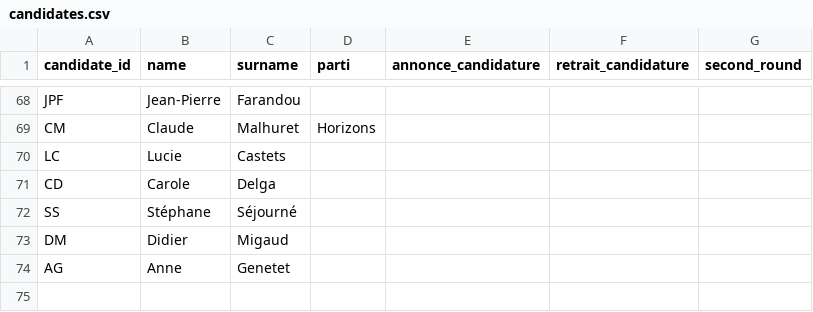
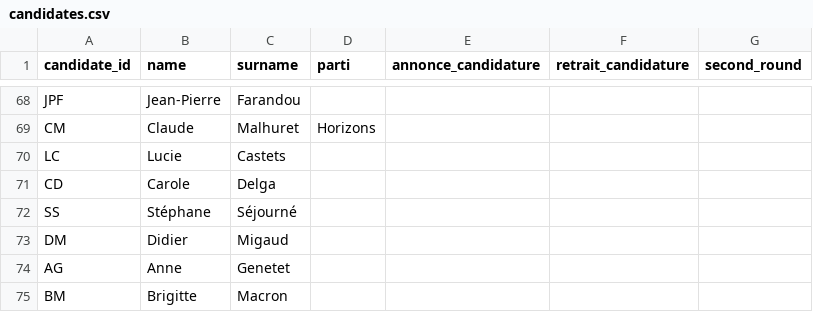
Before and after one commit to MieuxVoter/mj-database-2027, a CSV file: candidates.csv, drawn as a sheet; only a part is shown, gaps mark what is left out.

```diff
--- a/candidates.csv
+++ b/candidates.csv
@@ -74 +74,2 @@ DM,Didier,Migaud,,,,
 AG,Anne,Genetet,,,,
+BM,Brigitte,Macron,,,,
```
Also changed, not shown: polls.csv, 1 other file.
